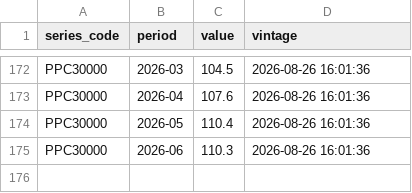
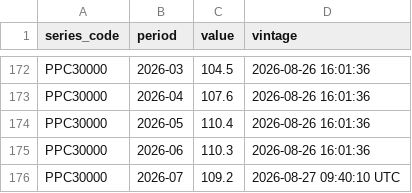
Before and after one commit to reinhardlaaksofficial-hub/sa-macro-brief, a CSV file: data/vintages/ppi.csv, drawn as a sheet; only a part is shown, gaps mark what is left out.

```diff
--- a/data/vintages/ppi.csv
+++ b/data/vintages/ppi.csv
@@ -175 +175,2 @@
 "PPC30000","2026-06",110.3,"2026-08-26 16:01:36"
+"PPC30000","2026-07",109.2,"2026-08-27 09:40:10 UTC"
```
Also changed, not shown: 4 other files.
